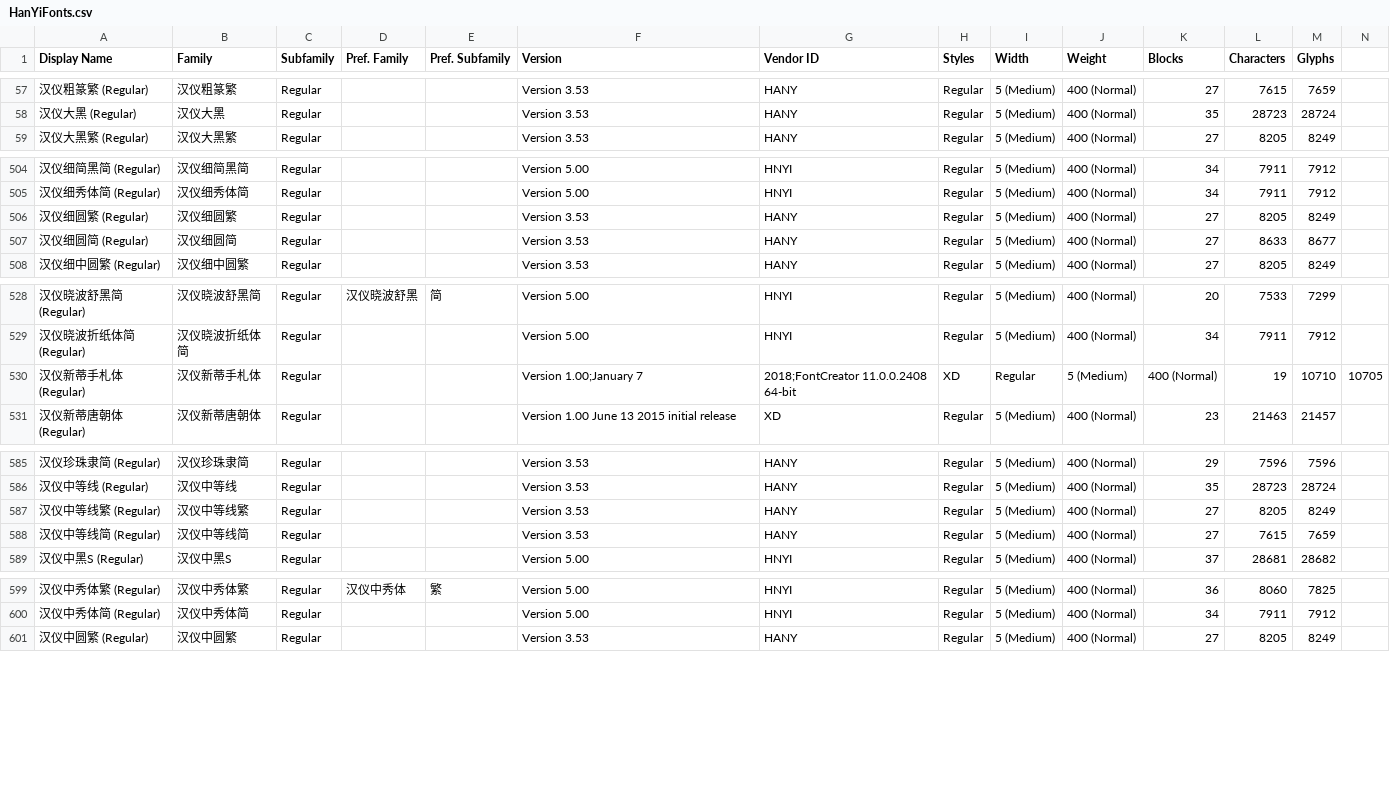
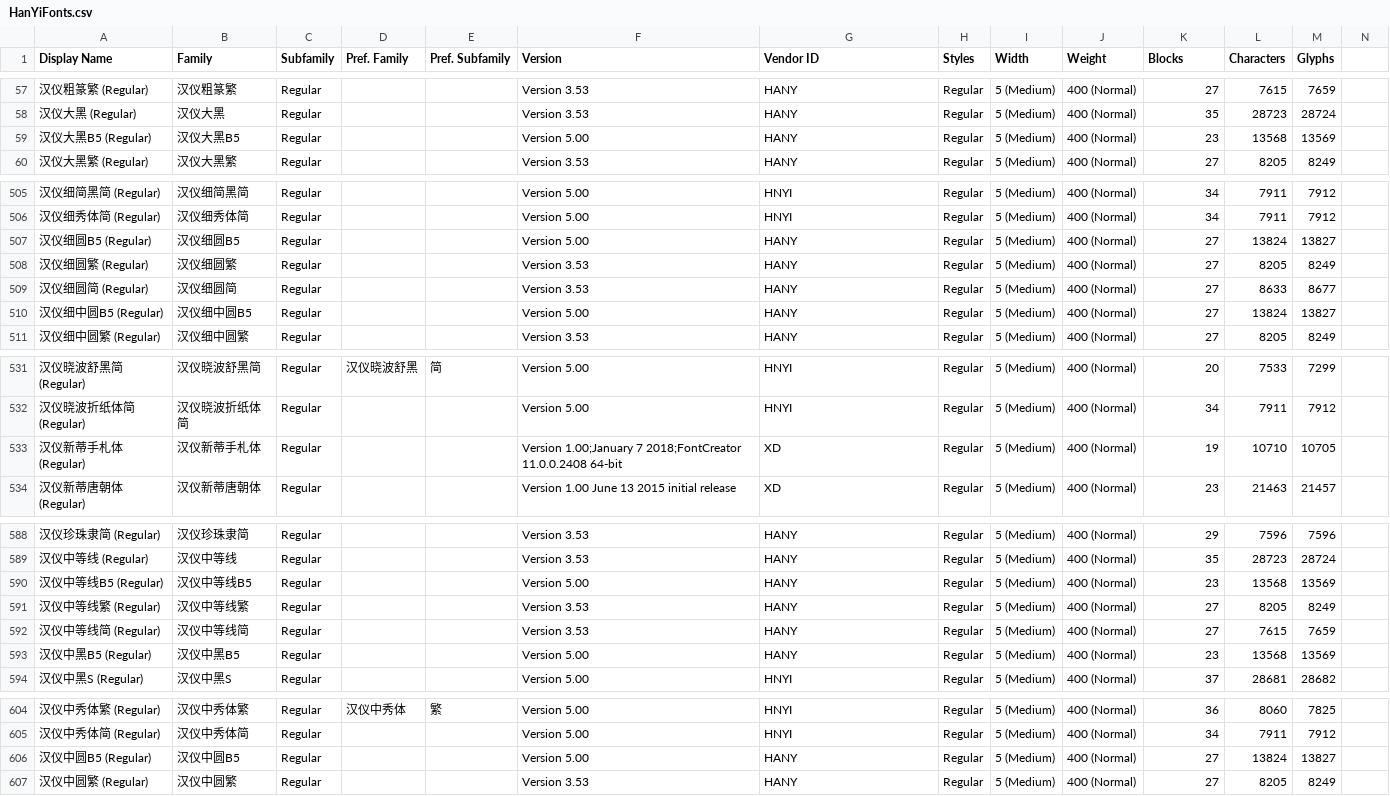
Before and after one commit to CNMan/HanYiFonts, a CSV file: HanYiFonts.csv, drawn as a sheet; only a part is shown, gaps mark what is left out; addresses are those after the commit; the diff names each change by its address in the sheet, - before the commit and + after, or states it on an @@ line.

Commit message:
字体上架：汉仪大黑B5/汉仪细圆B5/汉仪细中圆B5/汉仪中等线B5/汉仪中黑B5/汉仪中圆B5

```diff
--- a/HanYiFonts.csv
+++ b/HanYiFonts.csv
+row 59: 汉仪大黑B5 (Regular) | 汉仪大黑B5 | Regular |  |  | Version 5.00 | HANY | Regular | 5 (Medium) | 400 (Normal) | 23 | 13568 | 13569
+row 507: 汉仪细圆B5 (Regular) | 汉仪细圆B5 | Regular |  |  | Version 5.00 | HANY | Regular | 5 (Medium) | 400 (Normal) | 27 | 13824 | 13827
+row 510: 汉仪细中圆B5 (Regular) | 汉仪细中圆B5 | Regular |  |  | Version 5.00 | HANY | Regular | 5 (Medium) | 400 (Normal) | 27 | 13824 | 13827
-F533 (Version): Version 1.00;January 7
+F533 (Version): Version 1.00;January 7 2018;FontCreator 11.0.0.2408 64-bit
-G533 (Vendor ID): 2018;FontCreator 11.0.0.2408 64-bit
+G533 (Vendor ID): XD
-H533 (Styles): XD
+H533 (Styles): Regular
-I533 (Width): Regular
+I533 (Width): 5 (Medium)
-J533 (Weight): 5 (Medium)
+J533 (Weight): 400 (Normal)
-K533 (Blocks): 400 (Normal)
+K533 (Blocks): 19
-L533 (Characters): 19
+L533 (Characters): 10710
-M533 (Glyphs): 10710
+M533 (Glyphs): 10705
-N533: 10705
+N533: (empty)
+row 590: 汉仪中等线B5 (Regular) | 汉仪中等线B5 | Regular |  |  | Version 5.00 | HANY | Regular | 5 (Medium) | 400 (Normal) | 23 | 13568 | 13569
+row 593: 汉仪中黑B5 (Regular) | 汉仪中黑B5 | Regular |  |  | Version 5.00 | HANY | Regular | 5 (Medium) | 400 (Normal) | 23 | 13568 | 13569
+row 606: 汉仪中圆B5 (Regular) | 汉仪中圆B5 | Regular |  |  | Version 5.00 | HANY | Regular | 5 (Medium) | 400 (Normal) | 27 | 13824 | 13827
```
Also changed, not shown: 1 other file.
